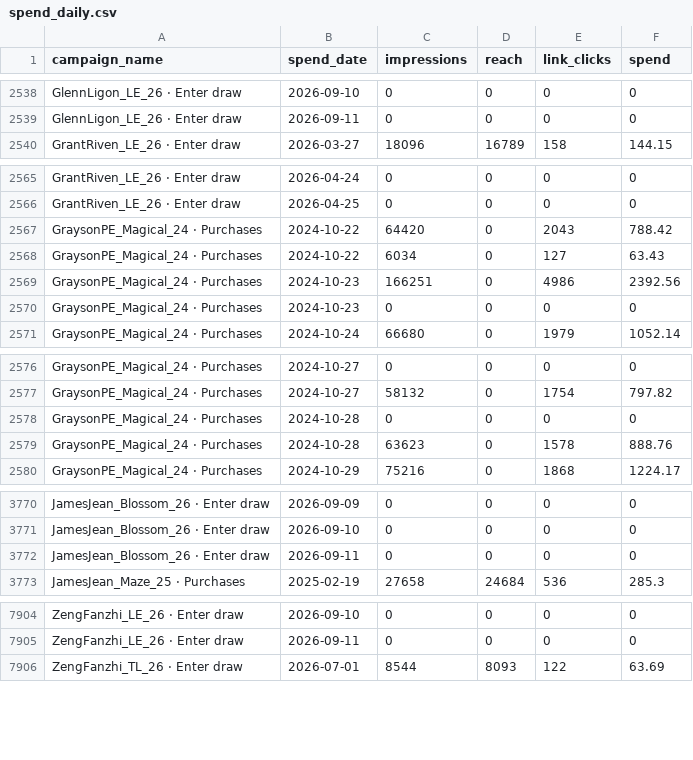
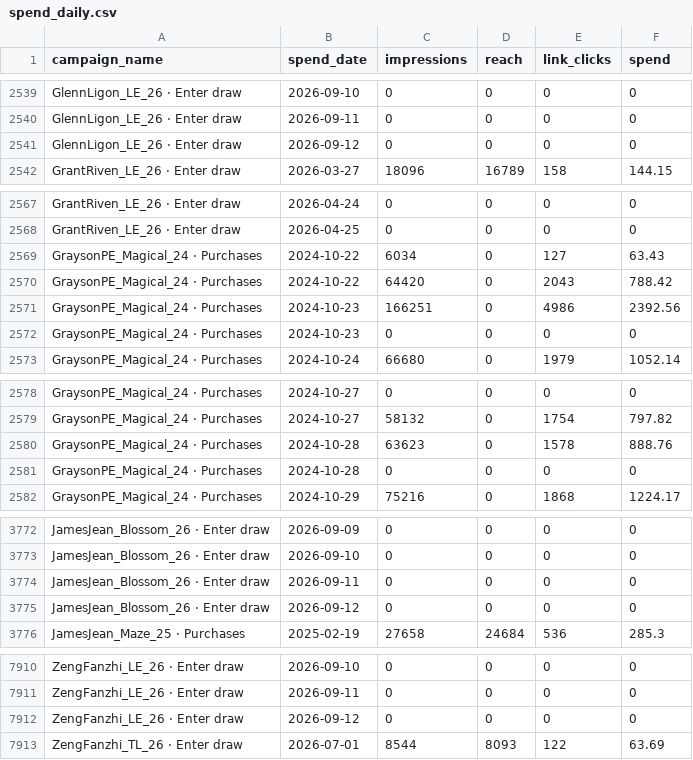
Before and after one commit to avantartemarketing/BI, a CSV file: data/spend_daily.csv, drawn as a sheet; only a part is shown, gaps mark what is left out; the diff covers the shown part only.

```diff
--- a/data/spend_daily.csv
+++ b/data/spend_daily.csv
@@ -2539,2 +2540,3 @@ GlennLigon_LE_26 · Enter draw,2026-09-10,0,0,0,0
 GlennLigon_LE_26 · Enter draw,2026-09-11,0,0,0,0
+GlennLigon_LE_26 · Enter draw,2026-09-12,0,0,0,0
 GrantRiven_LE_26 · Enter draw,2026-03-27,18096,16789,158,144.15
@@ -2566,4 +2568,4 @@ GrantRiven_LE_26 · Enter draw,2026-04-24,0,0,0,0
 GrantRiven_LE_26 · Enter draw,2026-04-25,0,0,0,0
-GraysonPE_Magical_24 · Purchases,2024-10-22,64420,0,2043,788.42
 GraysonPE_Magical_24 · Purchases,2024-10-22,6034,0,127,63.43
+GraysonPE_Magical_24 · Purchases,2024-10-22,64420,0,2043,788.42
 GraysonPE_Magical_24 · Purchases,2024-10-23,166251,0,4986,2392.56
@@ -2577,4 +2579,4 @@ GraysonPE_Magical_24 · Purchases,2024-10-27,0,0,0,0
 GraysonPE_Magical_24 · Purchases,2024-10-27,58132,0,1754,797.82
-GraysonPE_Magical_24 · Purchases,2024-10-28,0,0,0,0
 GraysonPE_Magical_24 · Purchases,2024-10-28,63623,0,1578,888.76
+GraysonPE_Magical_24 · Purchases,2024-10-28,0,0,0,0
 GraysonPE_Magical_24 · Purchases,2024-10-29,75216,0,1868,1224.17
@@ -3772,2 +3774,3 @@ JamesJean_Blossom_26 · Enter draw,2026-09-10,0,0,0,0
 JamesJean_Blossom_26 · Enter draw,2026-09-11,0,0,0,0
+JamesJean_Blossom_26 · Enter draw,2026-09-12,0,0,0,0
 JamesJean_Maze_25 · Purchases,2025-02-19,27658,24684,536,285.3
@@ -7905,2 +7911,3 @@ ZengFanzhi_LE_26 · Enter draw,2026-09-10,0,0,0,0
 ZengFanzhi_LE_26 · Enter draw,2026-09-11,0,0,0,0
+ZengFanzhi_LE_26 · Enter draw,2026-09-12,0,0,0,0
 ZengFanzhi_TL_26 · Enter draw,2026-07-01,8544,8093,122,63.69
```
Also changed, not shown: 4 added rows and 28 edited cells elsewhere in this file, 3 other files.
